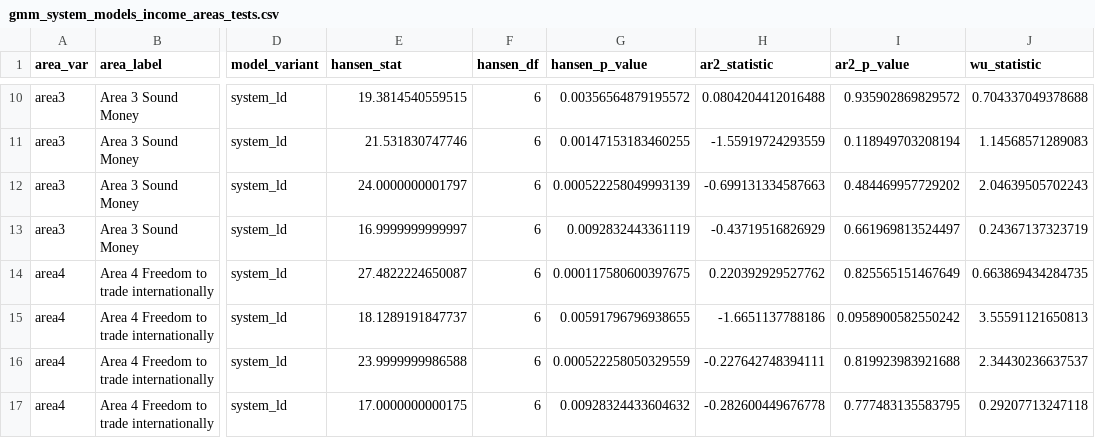
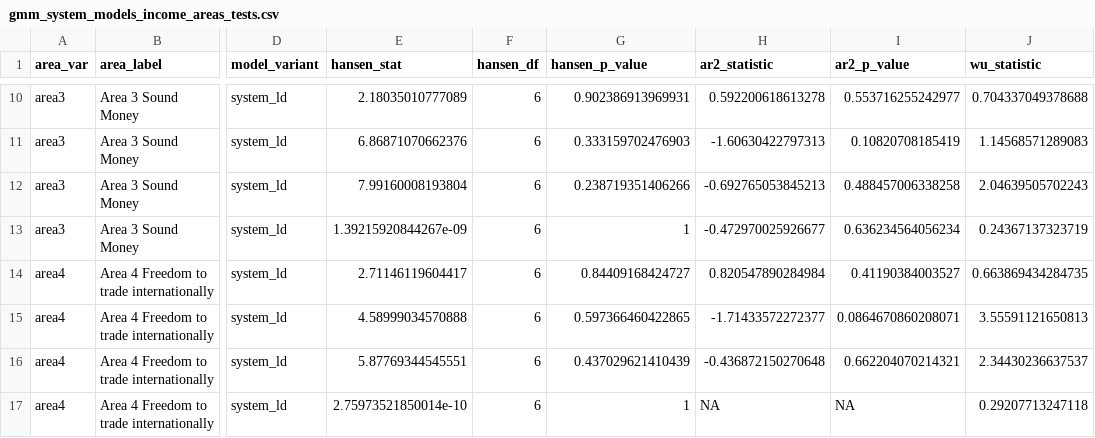
Before and after one commit to eltonjmarinho/artigo_macro_modelo-main, a CSV file: reports/gmm_system_models_income_areas_tests.csv, drawn as a sheet; only a part is shown, gaps mark what is left out; the diff covers the shown part only; the diff names each change by its address in the sheet, - before the commit and + after, or states it on an @@ line.

```diff
--- a/reports/gmm_system_models_income_areas_tests.csv
+++ b/reports/gmm_system_models_income_areas_tests.csv
-E10 (hansen_stat): 19.3814540559515
+E10 (hansen_stat): 2.18035010777089
-G10 (hansen_p_value): 0.00356564879195572
+G10 (hansen_p_value): 0.902386913969931
-H10 (ar2_statistic): 0.0804204412016488
+H10 (ar2_statistic): 0.592200618613278
-I10 (ar2_p_value): 0.935902869829572
+I10 (ar2_p_value): 0.553716255242977
-E11 (hansen_stat): 21.531830747746
+E11 (hansen_stat): 6.86871070662376
-G11 (hansen_p_value): 0.00147153183460255
+G11 (hansen_p_value): 0.333159702476903
-H11 (ar2_statistic): -1.55919724293559
+H11 (ar2_statistic): -1.60630422797313
-I11 (ar2_p_value): 0.118949703208194
+I11 (ar2_p_value): 0.10820708185419
-E12 (hansen_stat): 24.0000000001797
+E12 (hansen_stat): 7.99160008193804
-G12 (hansen_p_value): 0.000522258049993139
+G12 (hansen_p_value): 0.238719351406266
-H12 (ar2_statistic): -0.699131334587663
+H12 (ar2_statistic): -0.692765053845213
-I12 (ar2_p_value): 0.484469957729202
+I12 (ar2_p_value): 0.488457006338258
-E13 (hansen_stat): 16.9999999999997
+E13 (hansen_stat): 1.39215920844267e-09
-G13 (hansen_p_value): 0.0092832443361119
+G13 (hansen_p_value): 1
-H13 (ar2_statistic): -0.43719516826929
+H13 (ar2_statistic): -0.472970025926677
-I13 (ar2_p_value): 0.661969813524497
+I13 (ar2_p_value): 0.636234564056234
-E14 (hansen_stat): 27.4822224650087
+E14 (hansen_stat): 2.71146119604417
-G14 (hansen_p_value): 0.000117580600397675
+G14 (hansen_p_value): 0.84409168424727
-H14 (ar2_statistic): 0.220392929527762
+H14 (ar2_statistic): 0.820547890284984
-I14 (ar2_p_value): 0.825565151467649
+I14 (ar2_p_value): 0.41190384003527
-E15 (hansen_stat): 18.1289191847737
+E15 (hansen_stat): 4.58999034570888
-G15 (hansen_p_value): 0.00591796796938655
+G15 (hansen_p_value): 0.597366460422865
-H15 (ar2_statistic): -1.6651137788186
+H15 (ar2_statistic): -1.71433572272377
-I15 (ar2_p_value): 0.0958900582550242
+I15 (ar2_p_value): 0.0864670860208071
-E16 (hansen_stat): 23.9999999986588
+E16 (hansen_stat): 5.87769344545551
-G16 (hansen_p_value): 0.000522258050329559
+G16 (hansen_p_value): 0.437029621410439
-H16 (ar2_statistic): -0.227642748394111
+H16 (ar2_statistic): -0.436872150270648
-I16 (ar2_p_value): 0.819923983921688
+I16 (ar2_p_value): 0.662204070214321
-E17 (hansen_stat): 17.0000000000175
+E17 (hansen_stat): 2.75973521850014e-10
-G17 (hansen_p_value): 0.00928324433604632
+G17 (hansen_p_value): 1
-H17 (ar2_statistic): -0.282600449676778
+H17 (ar2_statistic): NA
-I17 (ar2_p_value): 0.777483135583795
+I17 (ar2_p_value): NA
```
Also changed, not shown: 1 removed row and 44 edited cells elsewhere in this file, reports/gmm_system_models_income.csv, reports/gmm_system_models_income_areas.csv, 1 other file.
